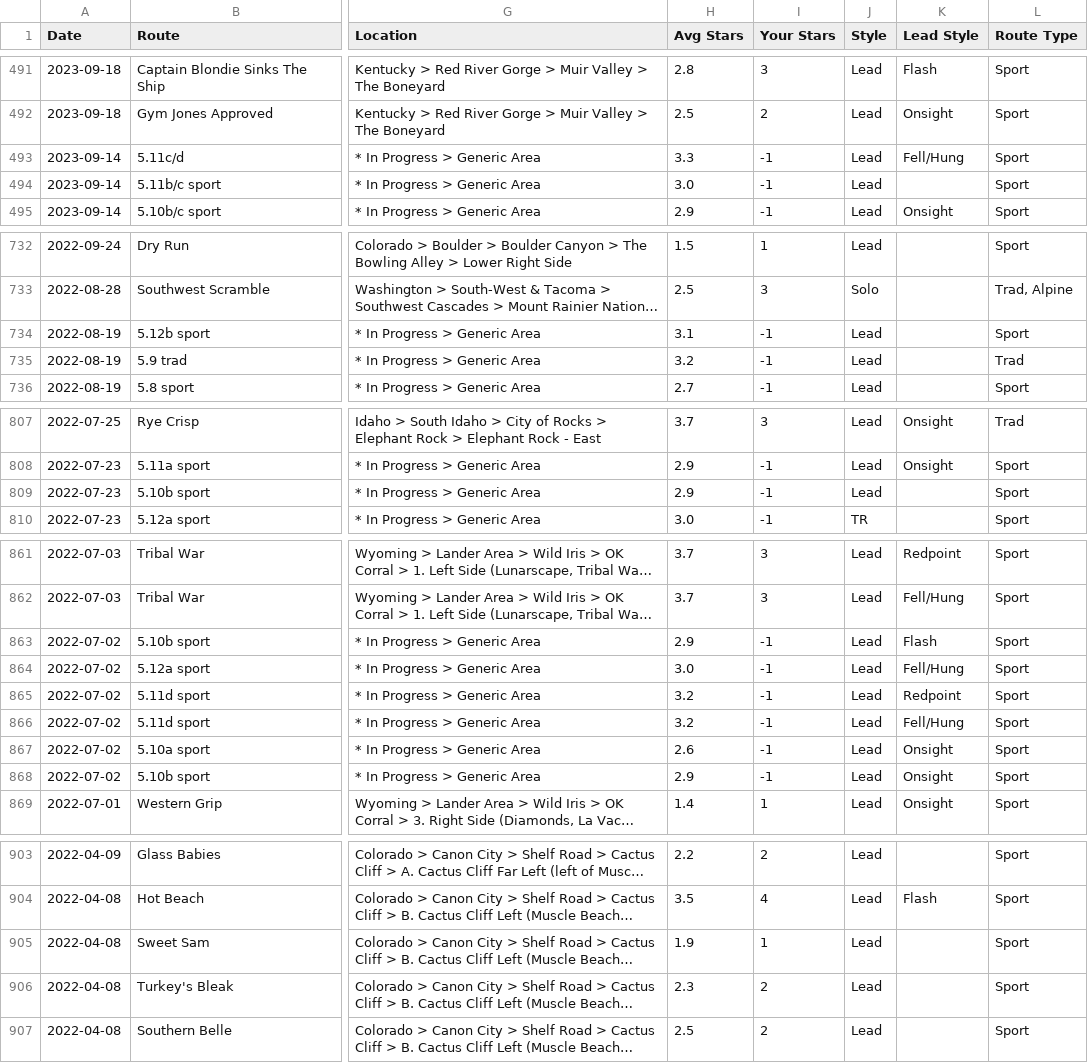
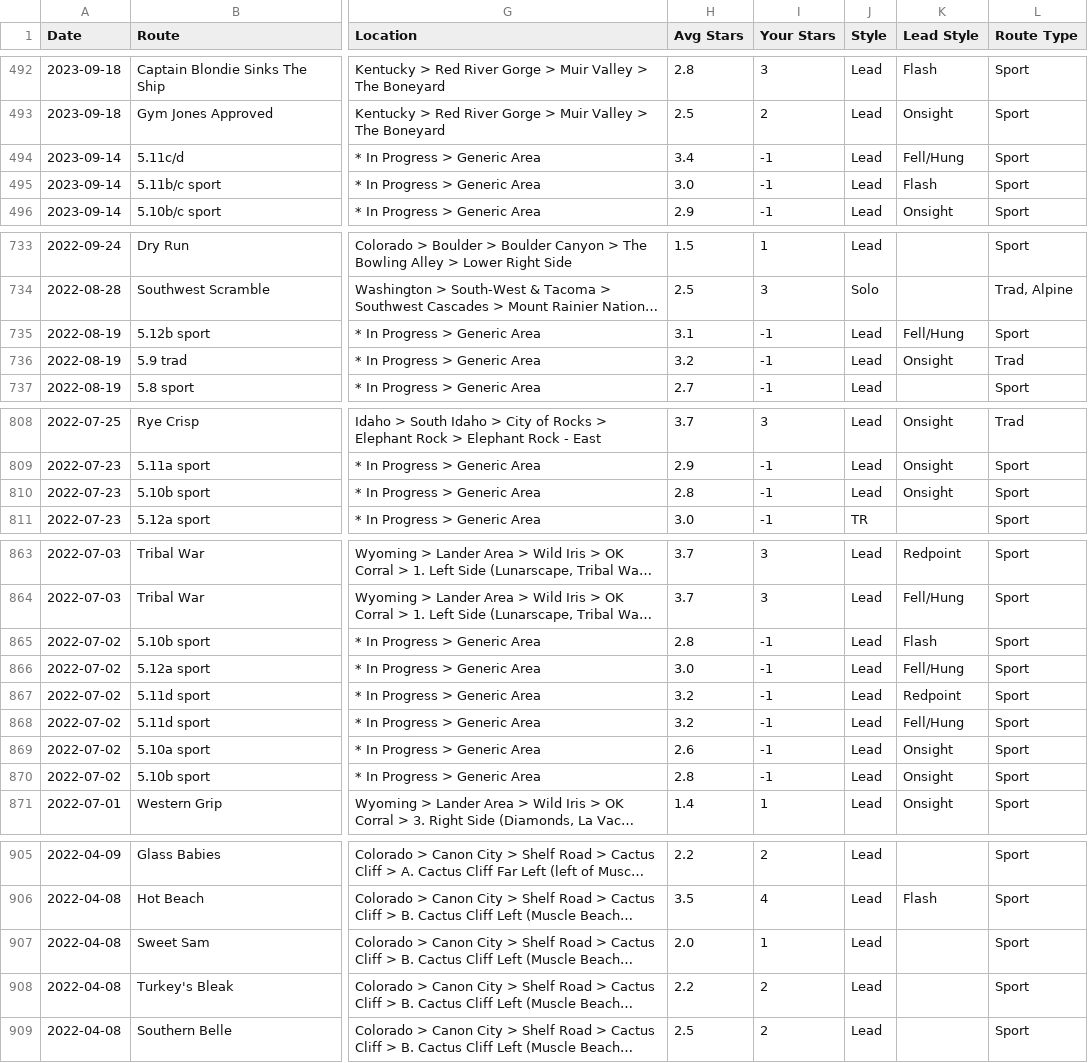
Before and after one commit to glassbead0/climb_wise, a CSV file: csv_files/ticks_raw.csv (was ticks.csv), drawn as a sheet; only a part is shown, gaps mark what is left out; long unchanged cells end in …; addresses are those after the commit; the diff covers the shown part only; the diff names each change by its address in the sheet, - before the commit and + after, or states it on an @@ line.

```diff
--- a/ticks.csv
+++ b/csv_files/ticks_raw.csv
-H494 (Avg Stars): 3.3
+H494 (Avg Stars): 3.4
-K495 (Lead Style): (empty)
+K495 (Lead Style): Flash
-K735 (Lead Style): (empty)
+K735 (Lead Style): Fell/Hung
-K736 (Lead Style): (empty)
+K736 (Lead Style): Onsight
-H810 (Avg Stars): 2.9
+H810 (Avg Stars): 2.8
-K810 (Lead Style): (empty)
+K810 (Lead Style): Onsight
-H865 (Avg Stars): 2.9
+H865 (Avg Stars): 2.8
-H870 (Avg Stars): 2.9
+H870 (Avg Stars): 2.8
-H907 (Avg Stars): 1.9
+H907 (Avg Stars): 2.0
-H908 (Avg Stars): 2.3
+H908 (Avg Stars): 2.2
```
Also changed, not shown: 4 added rows and 60 edited cells elsewhere in this file, 18 other files.
